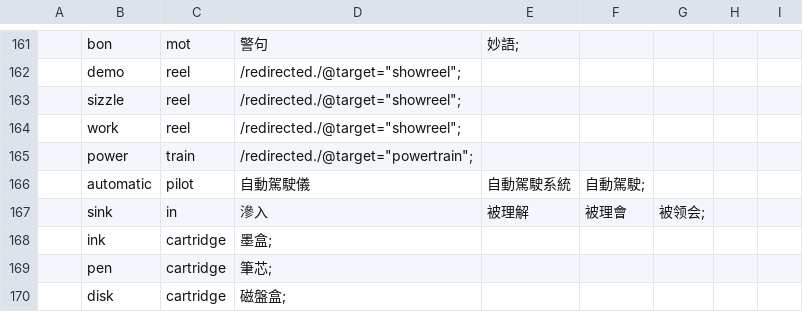
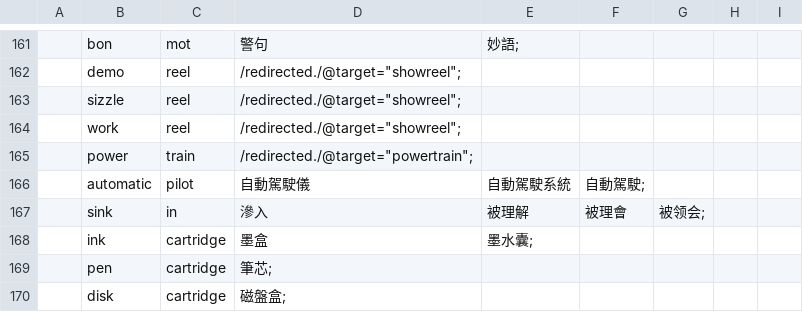
Before and after one commit to yhnnd/wordlab, a CSV file: Files/lang/phrases/2 word phrase.csv, drawn as a sheet; only a part is shown, gaps mark what is left out.

```diff
--- a/Files/lang/phrases/2 word phrase.csv
+++ b/Files/lang/phrases/2 word phrase.csv
@@ -167,3 +167,3 @@
 ,sink,in,滲入,被理解,被理會,被领会;
-,ink,cartridge,墨盒;
+,ink,cartridge,墨盒,墨水囊;
 ,pen,cartridge,筆芯;
```
Also changed, not shown: Files/lang/ch/chinese9.csv.
